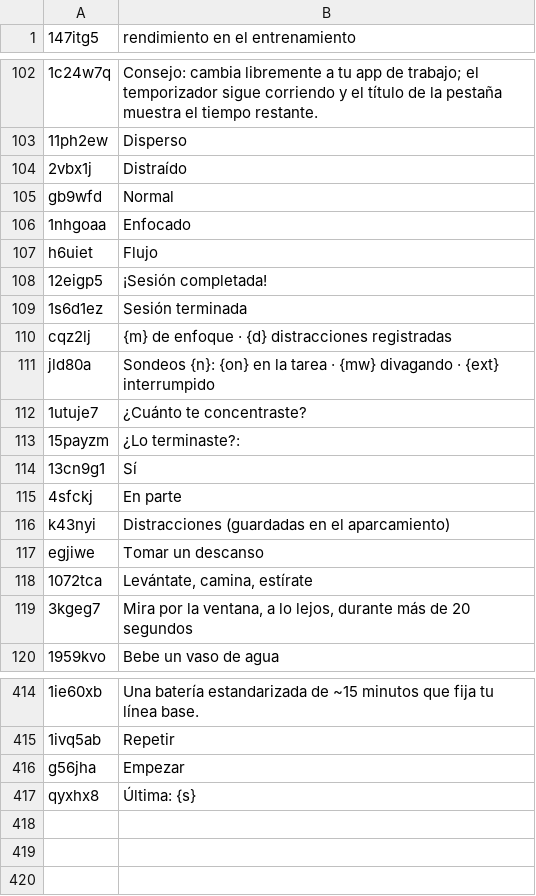
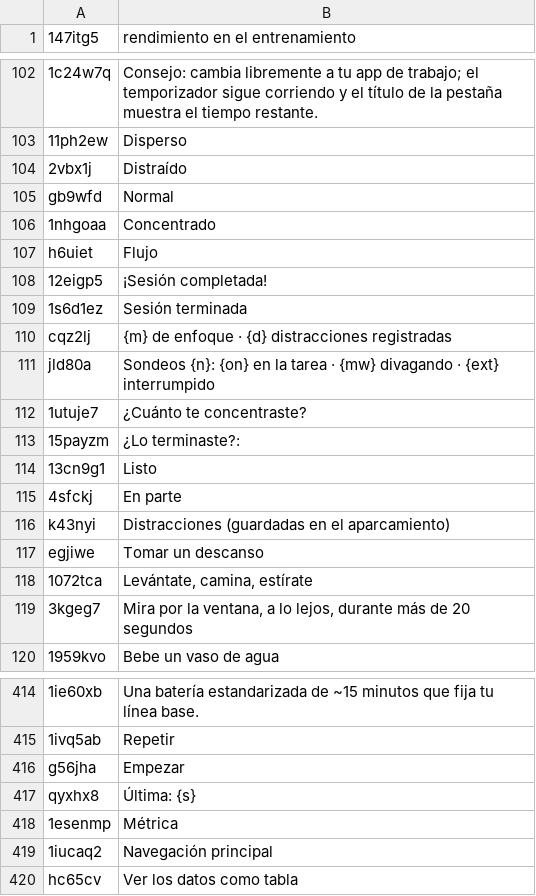
Before and after one commit to ChaoYue0307/focuslab, a TSV file: scripts/i18n-parts/es.2.tsv, drawn as a sheet; only a part is shown, gaps mark what is left out; the diff names each change by its address in the sheet, - before the commit and + after, or states it on an @@ line.

```diff
--- a/scripts/i18n-parts/es.2.tsv
+++ b/scripts/i18n-parts/es.2.tsv
-B106 (rendimiento en el entrenamiento): Enfocado
+B106 (rendimiento en el entrenamiento): Concentrado
-B114 (rendimiento en el entrenamiento): Sí
+B114 (rendimiento en el entrenamiento): Listo
+row 418: 1esenmp | Métrica
+row 419: 1iucaq2 | Navegación principal
+row 420: hc65cv | Ver los datos como tabla
```
Also changed, not shown: scripts/i18n-parts/de.2.tsv, scripts/i18n-parts/fr.2.tsv, 32 other files.
